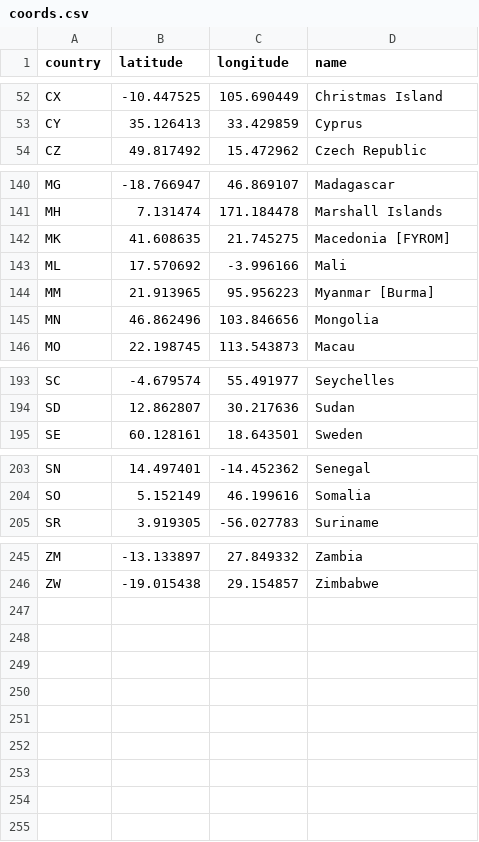
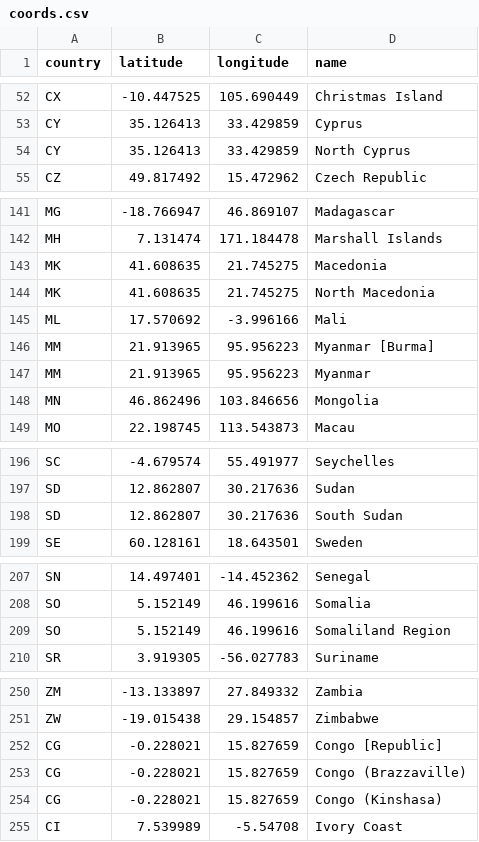
Before and after one commit to nguye453/ucsd_bootcamp_project1, a CSV file: Resources/coords.csv, drawn as a sheet; only a part is shown, gaps mark what is left out.

Commit message:
fix several coord countries

```diff
--- a/Resources/coords.csv
+++ b/Resources/coords.csv
@@ -53,2 +53,3 @@ CX,-10.447525,105.690449,Christmas Island
 CY,35.126413,33.429859,Cyprus
+CY,35.126413,33.429859,North Cyprus
 CZ,49.817492,15.472962,Czech Republic
@@ -141,5 +142,7 @@ MG,-18.766947,46.869107,Madagascar
 MH,7.131474,171.184478,Marshall Islands
-MK,41.608635,21.745275,Macedonia [FYROM]
+MK,41.608635,21.745275,Macedonia
+MK,41.608635,21.745275,North Macedonia
 ML,17.570692,-3.996166,Mali
 MM,21.913965,95.956223,Myanmar [Burma]
+MM,21.913965,95.956223,Myanmar
 MN,46.862496,103.846656,Mongolia
@@ -194,2 +197,3 @@ SC,-4.679574,55.491977,Seychelles
 SD,12.862807,30.217636,Sudan
+SD,12.862807,30.217636,South Sudan
 SE,60.128161,18.643501,Sweden
@@ -204,2 +208,3 @@ SN,14.497401,-14.452362,Senegal
 SO,5.152149,46.199616,Somalia
+SO,5.152149,46.199616,Somaliland Region
 SR,3.919305,-56.027783,Suriname
@@ -246 +251,5 @@ ZM,-13.133897,27.849332,Zambia
 ZW,-19.015438,29.154857,Zimbabwe
+CG,-0.228021,15.827659,Congo [Republic]
+CG,-0.228021,15.827659,Congo (Brazzaville)
+CG,-0.228021,15.827659,Congo (Kinshasa)
+CI,7.539989,-5.54708,Ivory Coast
```
